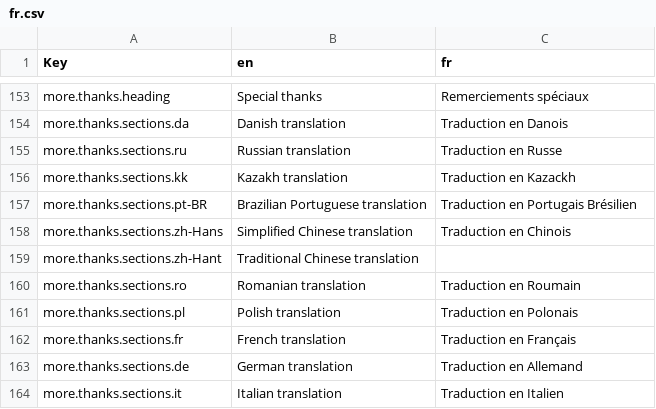
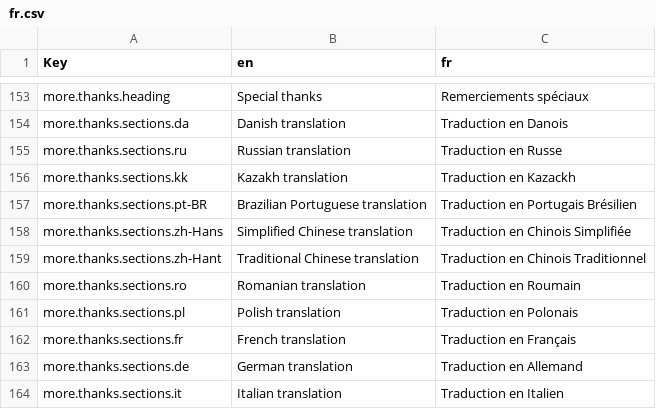
Before and after one commit to wavebeem/pkmn.help, a CSV file: public/translations/fr.csv, drawn as a sheet; only a part is shown, gaps mark what is left out.

Commit message:
chinese translation in french

```diff
--- a/public/translations/fr.csv
+++ b/public/translations/fr.csv
@@ -157,4 +157,4 @@ more.thanks.sections.kk,Kazakh translation,Traduction en Kazackh
 more.thanks.sections.pt-BR,Brazilian Portuguese translation,Traduction en Portugais Brésilien
-more.thanks.sections.zh-Hans,Simplified Chinese translation,Traduction en Chinois
-more.thanks.sections.zh-Hant,Traditional Chinese translation,
+more.thanks.sections.zh-Hans,Simplified Chinese translation,Traduction en Chinois Simplifiée
+more.thanks.sections.zh-Hant,Traditional Chinese translation,Traduction en Chinois Traditionnel
 more.thanks.sections.ro,Romanian translation,Traduction en Roumain
```
Also changed, not shown: 1 other file.
